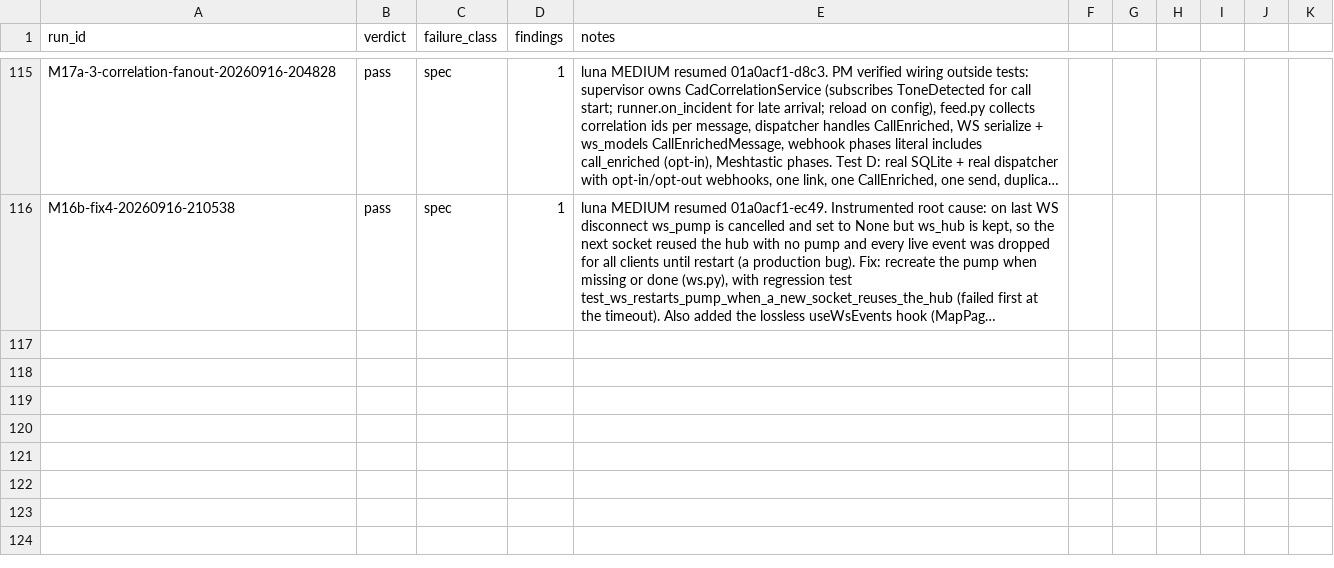
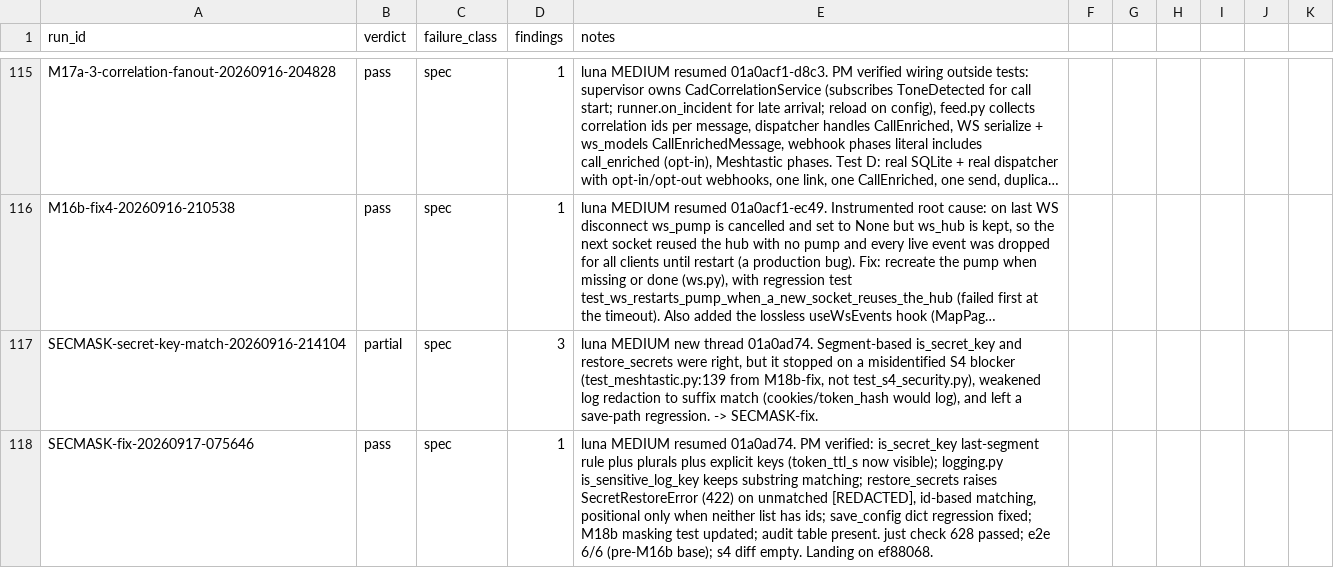
Before and after one commit to JustBeanie/tonewatch, a CSV file: docs/pm/reviews.csv, drawn as a sheet; only a part is shown, gaps mark what is left out; long unchanged cells end in …; the diff names each change by its address in the sheet, - before the commit and + after, or states it on an @@ line.

```diff
--- a/docs/pm/reviews.csv
+++ b/docs/pm/reviews.csv
+row 117: SECMASK-secret-key-match-20260916-214104 | partial | spec | 3 | luna MEDIUM new thread 01a0ad74. Segment-based is_secret_key and restore_secrets were right, but it stopped on a misidentified S4 blocker (test_meshtastic.py:139 from M18b-fix, not test_s4_security.py), weakened log redaction to suffix match (cookies/token_hash would log), and left a save-path regression. -> SECMASK-fix.
+row 118: SECMASK-fix-20260917-075646 | pass | spec | 1 | luna MEDIUM resumed 01a0ad74. PM verified: is_secret_key last-segment rule plus plurals plus explicit keys (token_ttl_s now visible); logging.py is_sensitive_log_key keeps substring matching; restore_secrets raises SecretRestoreError (422) on unmatched [REDACTED], id-based matching, positional only when neither list has ids; save_config dict regression fixed; M18b masking test updated; audit table present. just check 628 passed; e2e 6/6 (pre-M16b base); s4 diff empty. Landing on ef88068.
```
Also changed, not shown: 6 other files.
